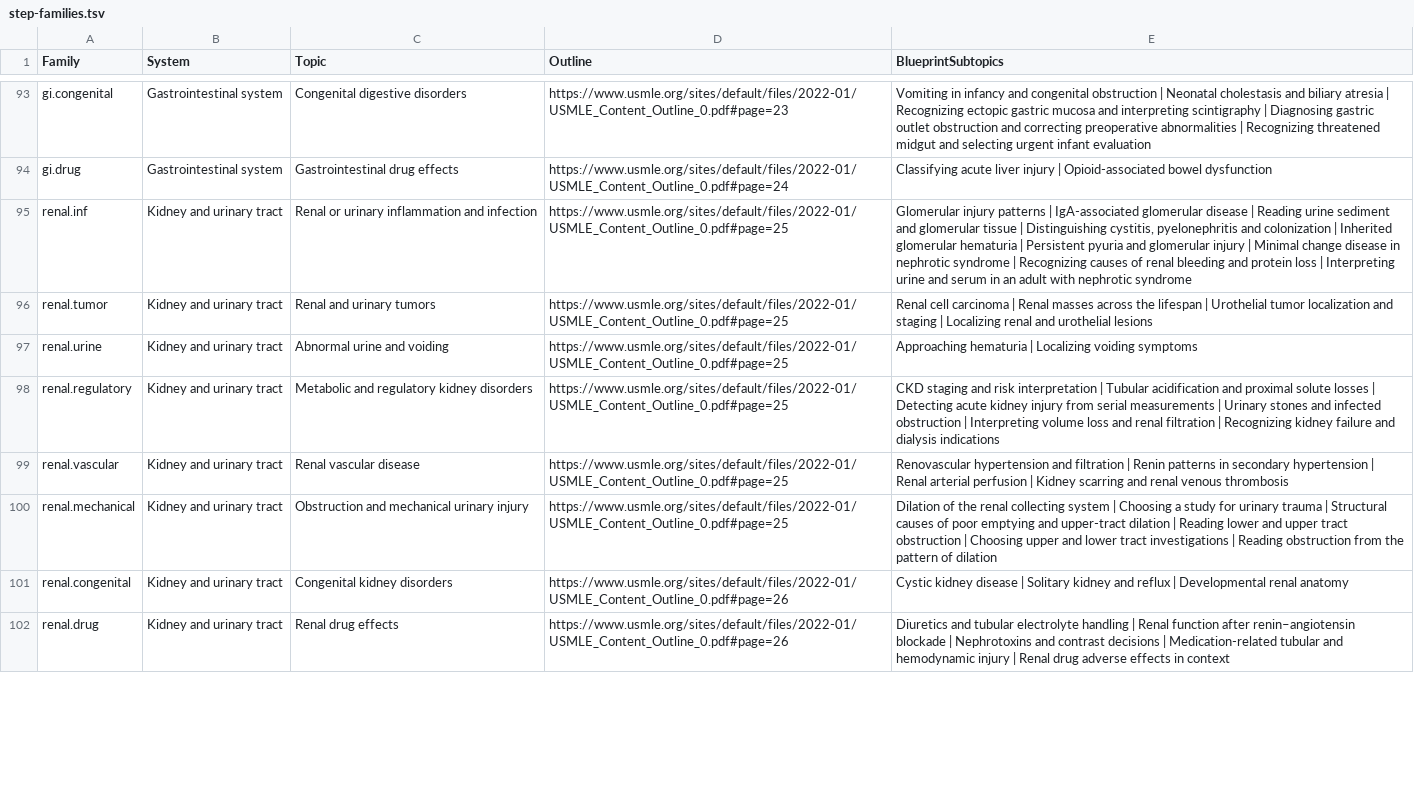
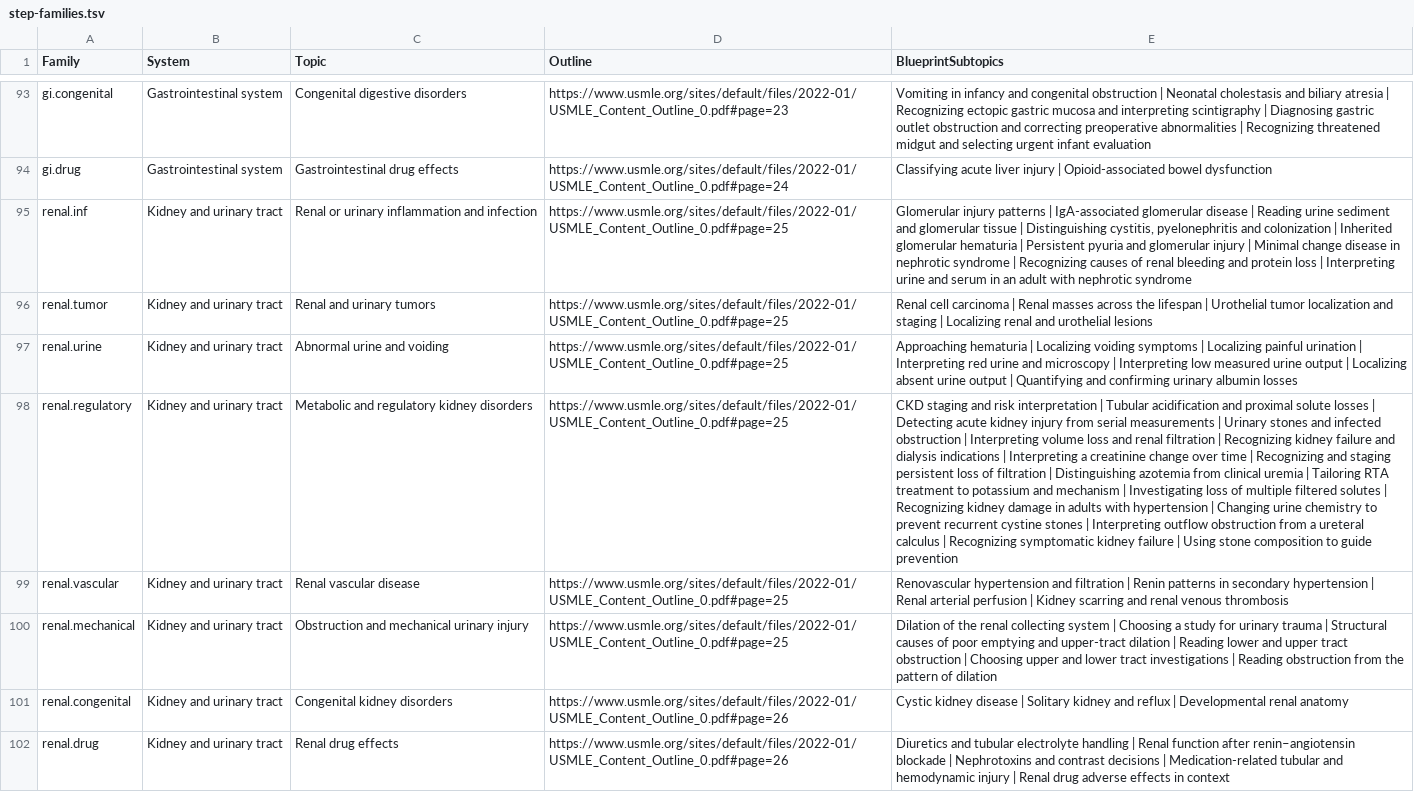
Before and after one commit to bionicles/anki, a TSV file: decks/mcat-usmle/step-families.tsv, drawn as a sheet; only a part is shown, gaps mark what is left out; the diff names each change by its address in the sheet, - before the commit and + after, or states it on an @@ line.

```diff
--- a/decks/mcat-usmle/step-families.tsv
+++ b/decks/mcat-usmle/step-families.tsv
-E97 (BlueprintSubtopics): …voiding symptoms
+E97 (BlueprintSubtopics): …voiding symptoms | Localizing painful urination | Interpreting red urine and microscopy | Interpreting low measured urine output | Localizing absent urine output | Quantifying and confirming urinary albumin losses
-E98 (BlueprintSubtopics): …dialysis indications
+E98 (BlueprintSubtopics): …dialysis indications | Interpreting a creatinine change over time | Recognizing and staging persistent loss of filtration | Distinguishing azotemia from clinical uremia | Tailoring RTA treatment to potassium and mechanism | Investigating loss of multiple filtered solutes | Recognizing kidney damage in adults with hypertension | Changing urine chemistry to prevent recurrent cystine stones | Interpreting outflow obstruction from a ureteral calculus | Recognizing symptomatic kidney failure | Using stone composition to guide prevention
```
Also changed, not shown: decks/mcat-usmle/mcat-transfer.tsv, decks/mcat-usmle/step-items.tsv, 11 other files.
